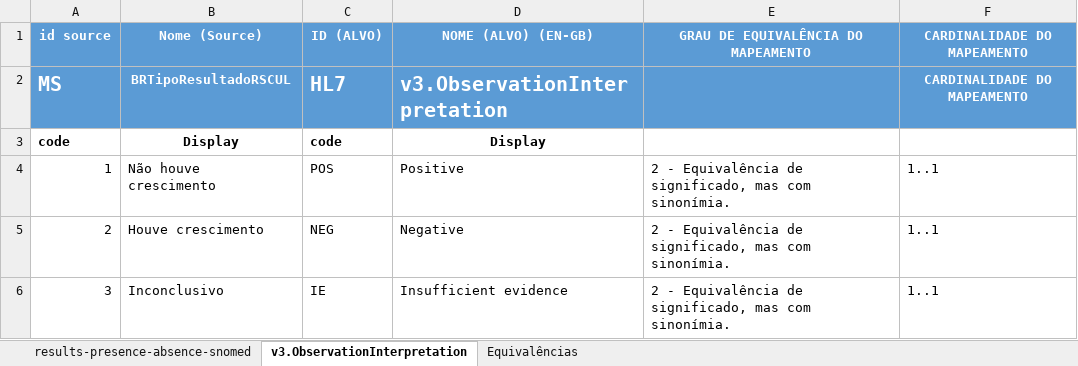
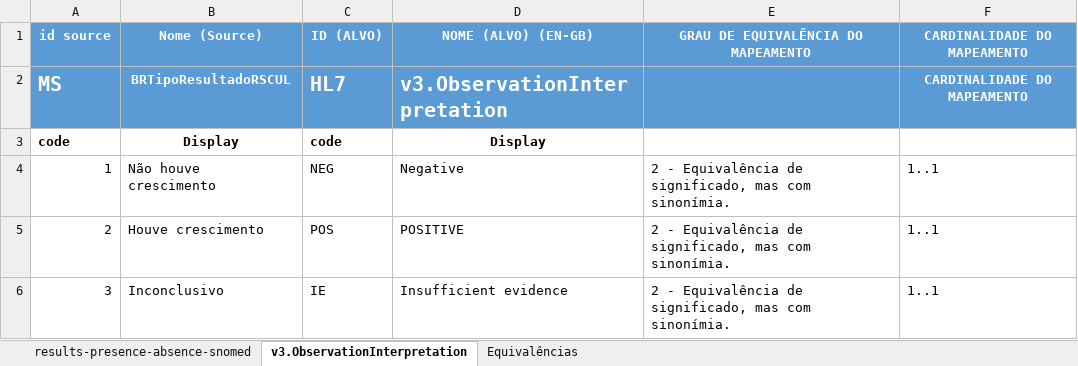
Before and after one commit to moaassis/https-git-codecommit.sa-east-1.amazonaws.com-v1-repos-ips-brasil-documentos, an Excel workbook: Entregaveis/1.RepositorioSemantico/Exames/ConceptMapsExams/BRTipoResultadoRSCUL-IPS.xlsx, sheet v3.ObservationInterpretation, drawn as a sheet; values as stored, in another font and other column widths than the file's, no borders; the diff names each change by its address in the sheet, - before the commit and + after, or states it on an @@ line.

```diff
--- a/Entregaveis/1.RepositorioSemantico/Exames/ConceptMapsExams/BRTipoResultadoRSCUL-IPS.xlsx (sheet v3.ObservationInterpretation)
+++ b/Entregaveis/1.RepositorioSemantico/Exames/ConceptMapsExams/BRTipoResultadoRSCUL-IPS.xlsx (sheet v3.ObservationInterpretation)
-C4 (ID (ALVO)): POS
+C4 (ID (ALVO)): NEG
-D4 (NOME (ALVO) (EN-GB)): Positive
+D4 (NOME (ALVO) (EN-GB)): Negative
-C5 (ID (ALVO)): NEG
+C5 (ID (ALVO)): POS
-D5 (NOME (ALVO) (EN-GB)): Negative
+D5 (NOME (ALVO) (EN-GB)): POSITIVE
```
Also changed, not shown: Entregaveis/1.RepositorioSemantico/Exames/ConceptMapsExams/BRTipoResultadoPSNG-IPS.xlsx, 7 other files.
